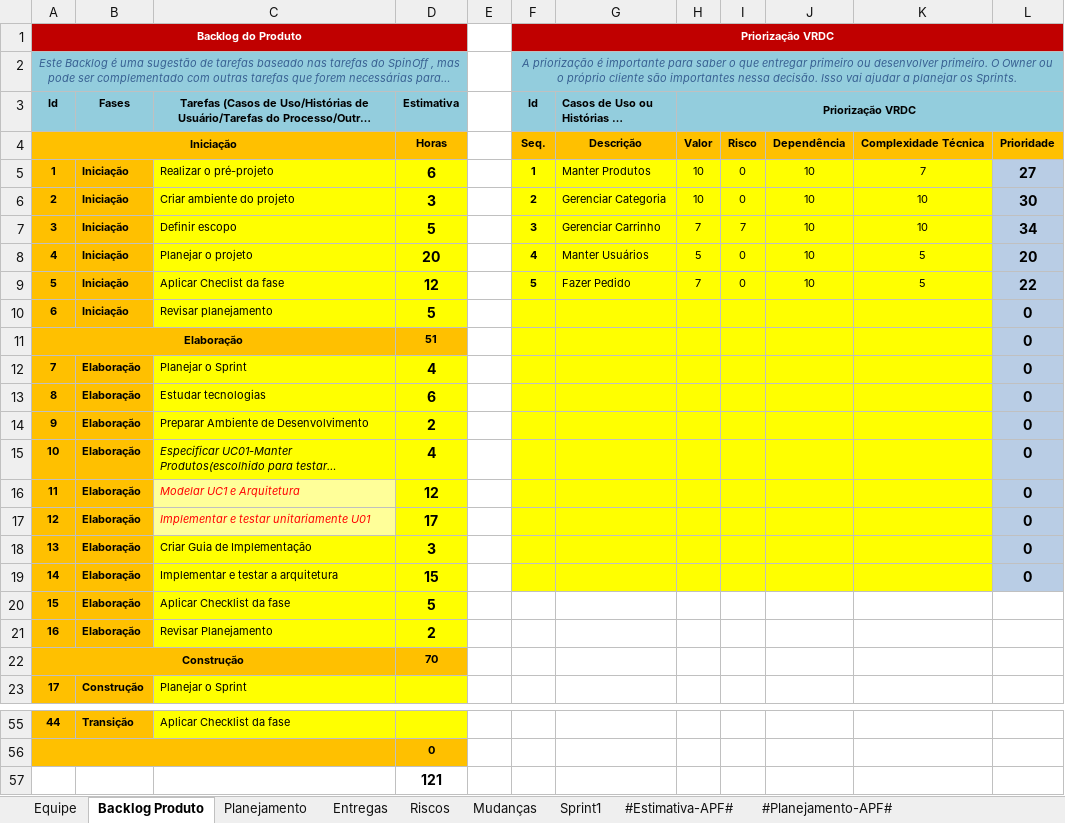
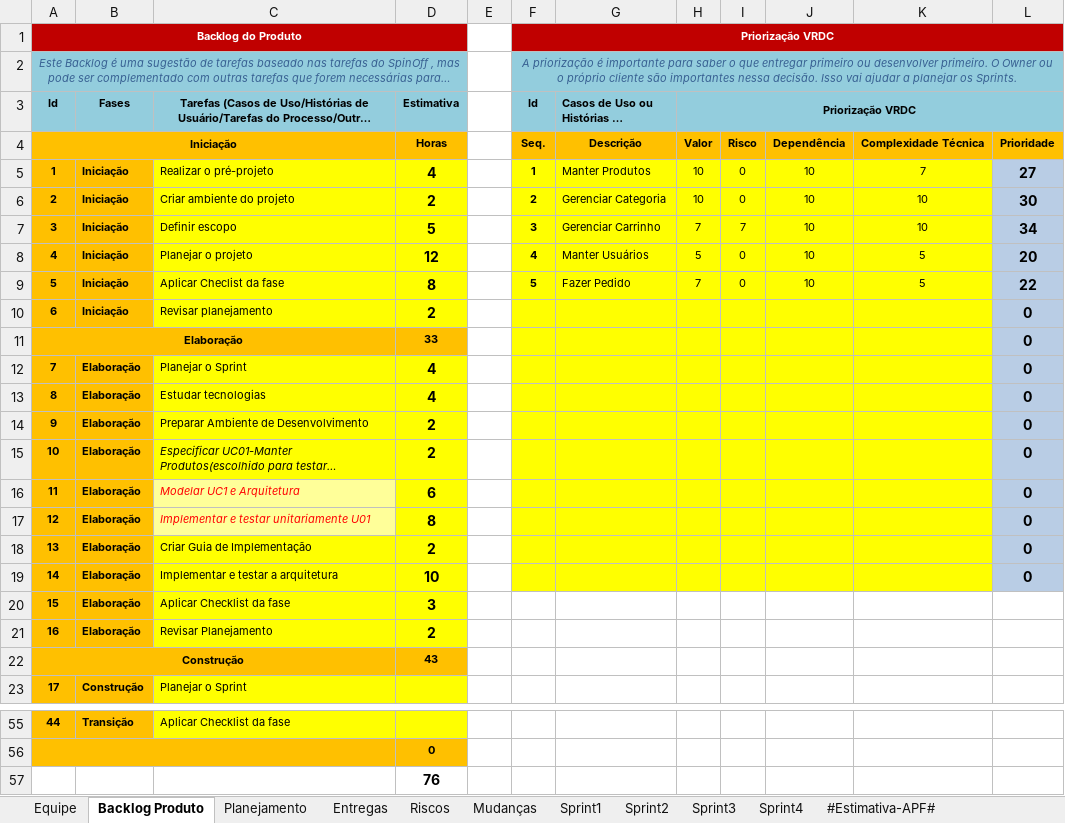
Before and after one commit to feliper297/Healthy_Delivery, an Excel workbook: Gerenciamento de Projeto/HD - Planejamento e Controle do Projeto.xlsx, sheet Backlog Produto, drawn as a sheet; only a part is shown, gaps mark what is left out; long unchanged cells end in …; values as stored, in another font and other column widths than the file's, no borders; charts and pictures not drawn; the diff names each change by its address in the sheet, - before the commit and + after, or states it on an @@ line.

```diff
--- a/Gerenciamento de Projeto/HD - Planejamento e Controle do Projeto.xlsx (sheet Backlog Produto)
+++ b/Gerenciamento de Projeto/HD - Planejamento e Controle do Projeto.xlsx (sheet Backlog Produto)
+sheet tab: Sprint2
+sheet tab: Sprint3
+sheet tab: Sprint4
-D5 (Estimativa): 6
+D5 (Estimativa): 4
-D6 (Estimativa): 3
+D6 (Estimativa): 2
-D8 (Estimativa): 20
+D8 (Estimativa): 12
-D9 (Estimativa): 12
+D9 (Estimativa): 8
-D10 (Estimativa): 5
+D10 (Estimativa): 2
-D11 (Estimativa): 51
+D11 (Estimativa): 33
-D13 (Estimativa): 6
+D13 (Estimativa): 4
-D15 (Estimativa): 4
+D15 (Estimativa): 2
-D16 (Estimativa): 12
+D16 (Estimativa): 6
-D17 (Estimativa): 17
+D17 (Estimativa): 8
-D18 (Estimativa): 3
+D18 (Estimativa): 2
-D19 (Estimativa): 15
+D19 (Estimativa): 10
-D20 (Estimativa): 5
+D20 (Estimativa): 3
-D22 (Estimativa): 70
+D22 (Estimativa): 43
-D57 (Estimativa): 121
+D57 (Estimativa): 76
```
Also changed, not shown: sheet Sprint1, sheet #Planejamento-APF#, sheet Entregas, sheet #Estimativa-APF#, sheet Planejamento, sheet Mudanças, charts or pictures.
